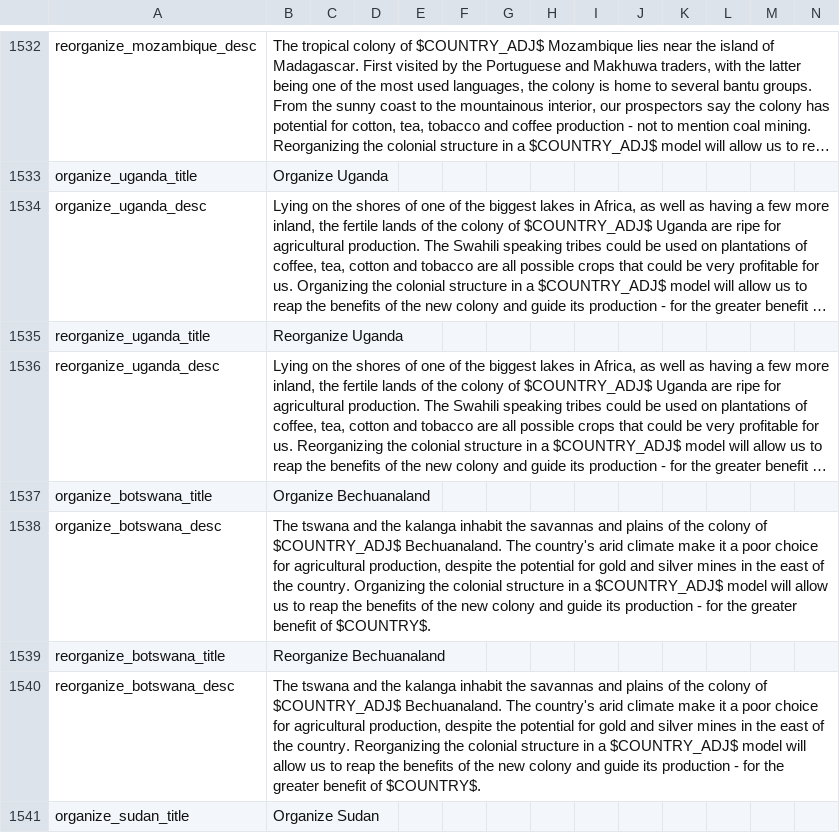
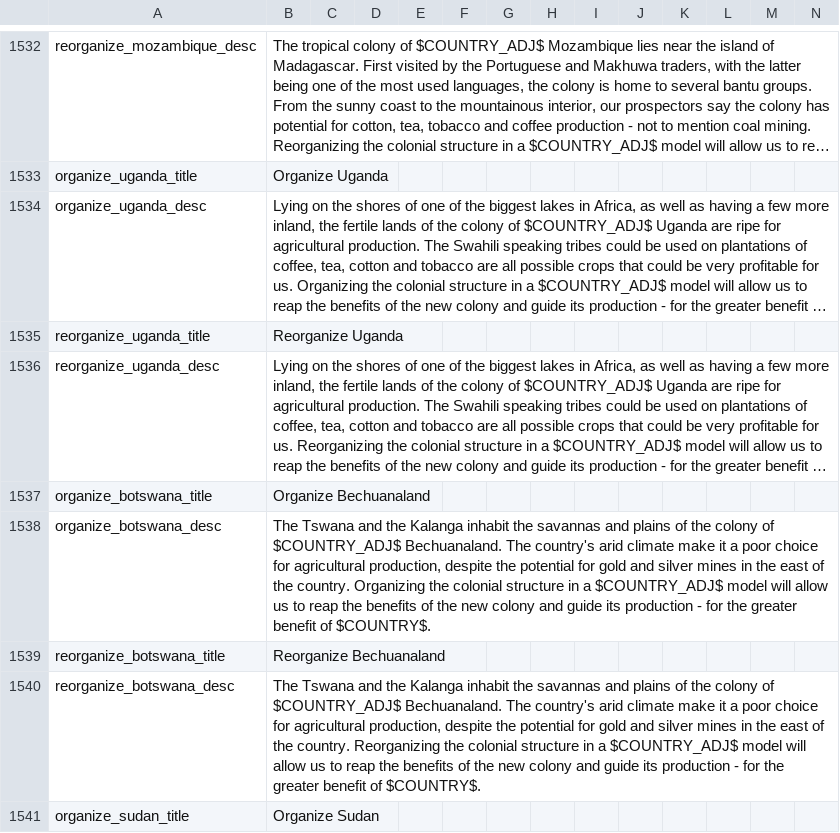
Before and after one commit to arkhometha/Historical-Project-Mod, a CSV file: HPM/localisation/00_HPM_decisions.csv, drawn as a sheet; only a part is shown, gaps mark what is left out; long unchanged cells end in …; the diff covers the shown part only; the diff names each change by its address in the sheet, - before the commit and + after, or states it on an @@ line.

```diff
--- a/HPM/localisation/00_HPM_decisions.csv
+++ b/HPM/localisation/00_HPM_decisions.csv
-B1538: The tswana and the kalanga inhabit the…
+B1538: The Tswana and the Kalanga inhabit the…
-B1540: The tswana and the kalanga inhabit the…
+B1540: The Tswana and the Kalanga inhabit the…
```
Also changed, not shown: 12 edited cells elsewhere in this file, HPM/localisation/00_HPM_events.csv.
